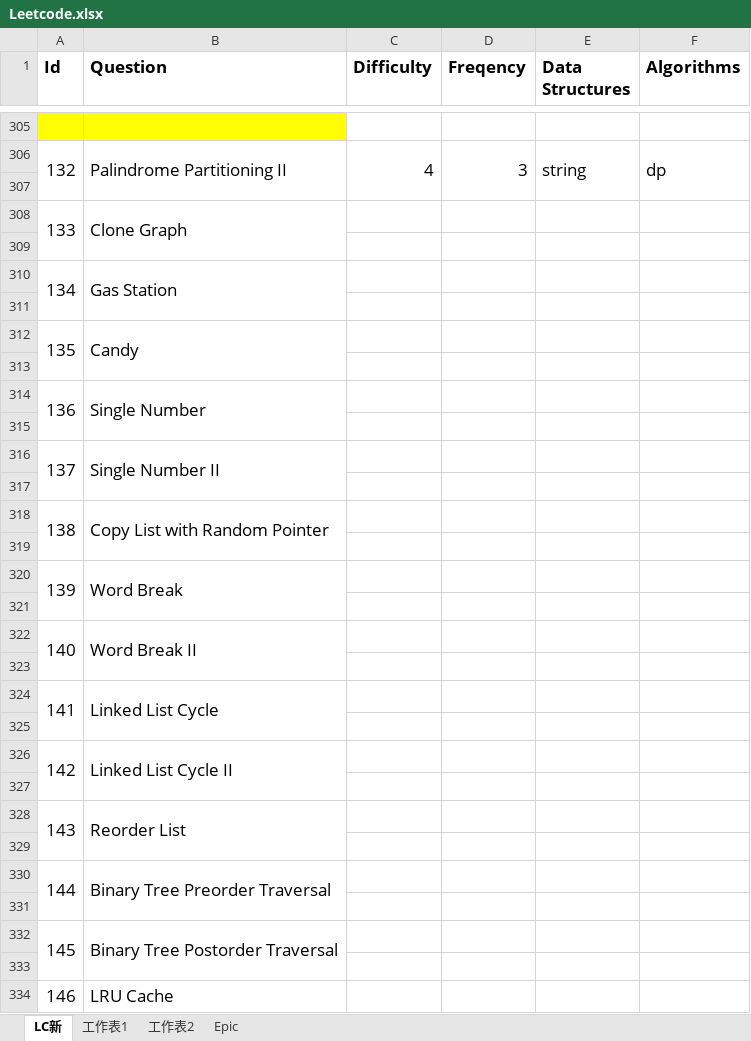
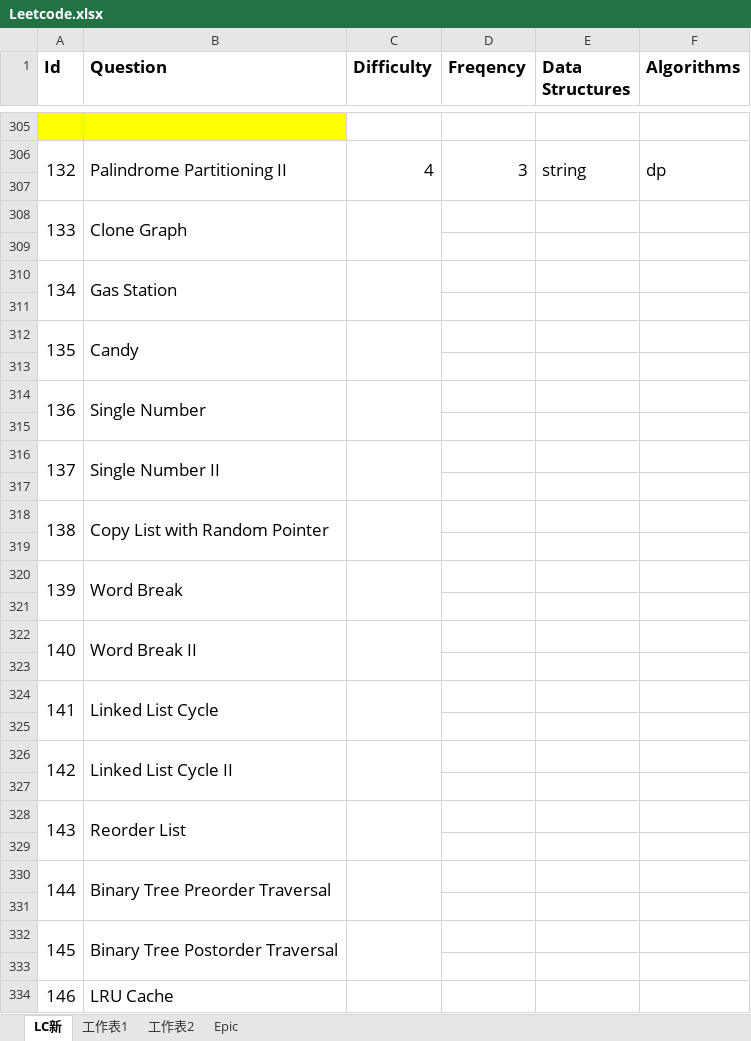
Before and after one commit to wychootf4/Leetcode, an Excel workbook: Leetcode.xlsx, sheet LC新, drawn as a sheet; only a part is shown, gaps mark what is left out; values as stored, in another font and other column widths than the file's, no borders; the diff covers the shown part only; the diff names each change by its address in the sheet, - before the commit and + after, or states it on an @@ line.

```diff
--- a/Leetcode.xlsx (sheet LC新)
+++ b/Leetcode.xlsx (sheet LC新)
+C308:C309 merged
+C310:C311 merged
+C312:C313 merged
+C314:C315 merged
+C316:C317 merged
+C318:C319 merged
+C320:C321 merged
+C322:C323 merged
+C324:C325 merged
+C326:C327 merged
+C328:C329 merged
+C330:C331 merged
+C332:C333 merged
+C334:C335 merged
```
Also changed, not shown: 2 added rows, 7 edited cells, cell formats and merged cells elsewhere in this sheet, 10 other files.
